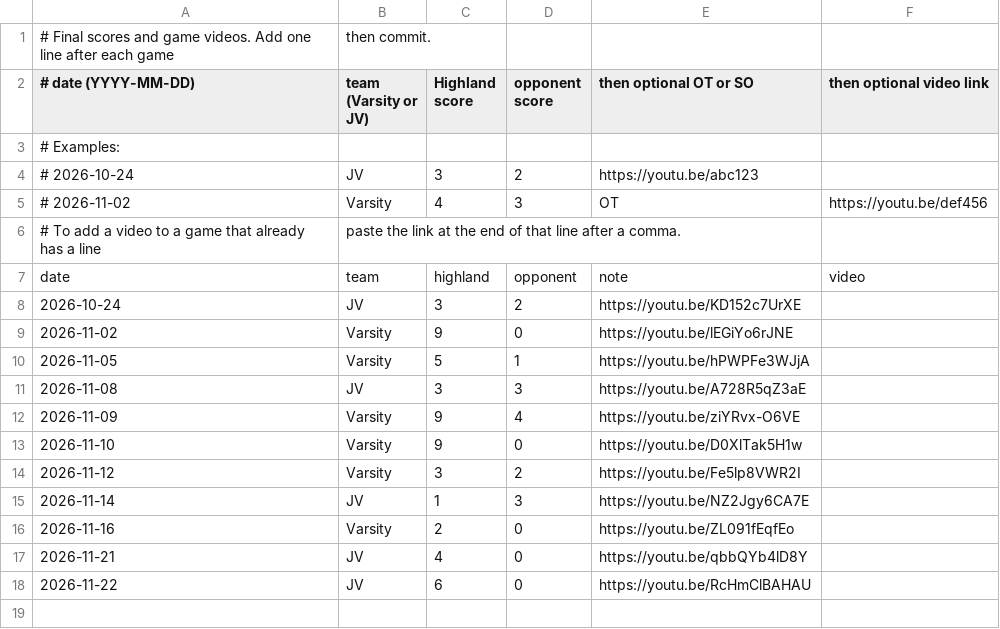
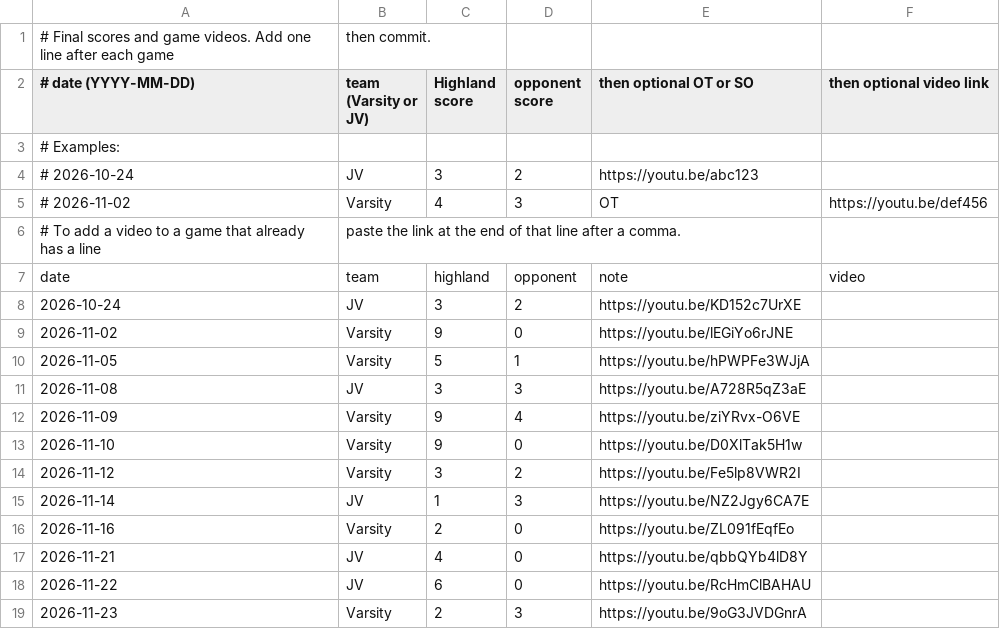
Before and after one commit to kevinthole-HBHC/bulldogs-schedule, a CSV file: scores.csv, drawn as a sheet; the diff names each change by its address in the sheet, - before the commit and + after, or states it on an @@ line.

Commit message:
Update scores.csv

```diff
--- a/scores.csv
+++ b/scores.csv
+row 19: 2026-11-23 | Varsity | 2 | 3 | https://youtu.be/9oG3JVDGnrA
```
